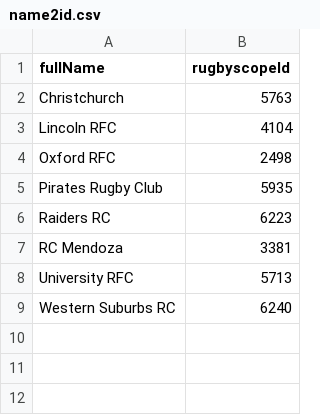
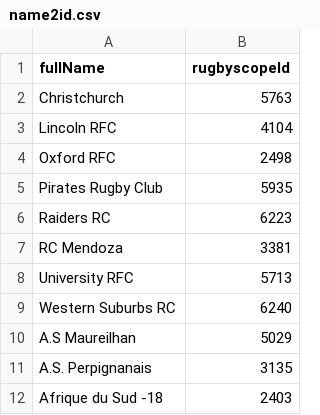
Before and after one commit to CompNet/RugbyScope, a CSV file: data/wikipedia/french/maps/name2id.csv, drawn as a sheet; the diff names each change by its address in the sheet, - before the commit and + after, or states it on an @@ line.

```diff
--- a/data/wikipedia/french/maps/name2id.csv
+++ b/data/wikipedia/french/maps/name2id.csv
+row 10: A.S Maureilhan | 5029
+row 11: A.S. Perpignanais | 3135
+row 12: Afrique du Sud -18 | 2403
```
Also changed, not shown: data/wikipedia/french/maps/new_teams.csv, 4 other files.
